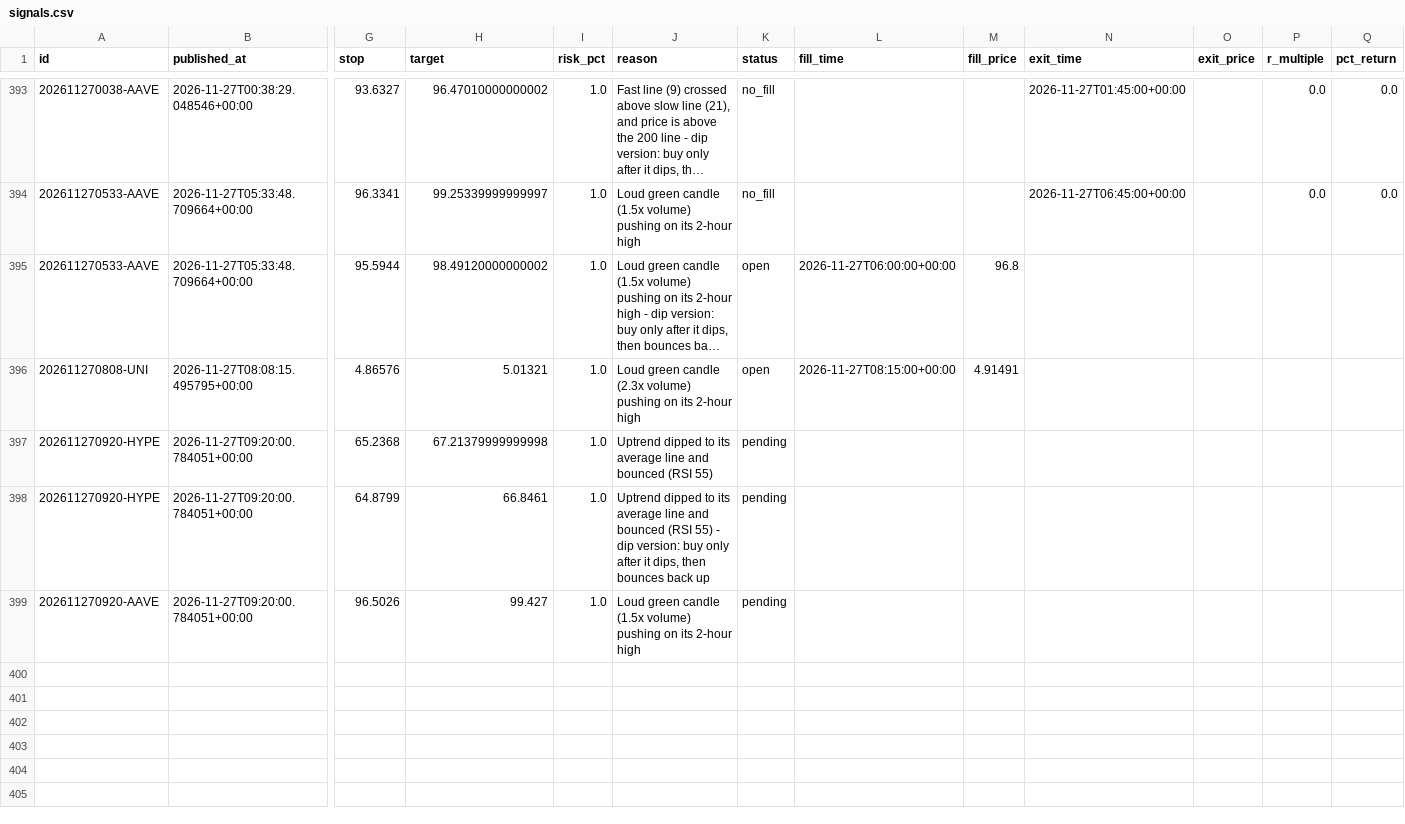
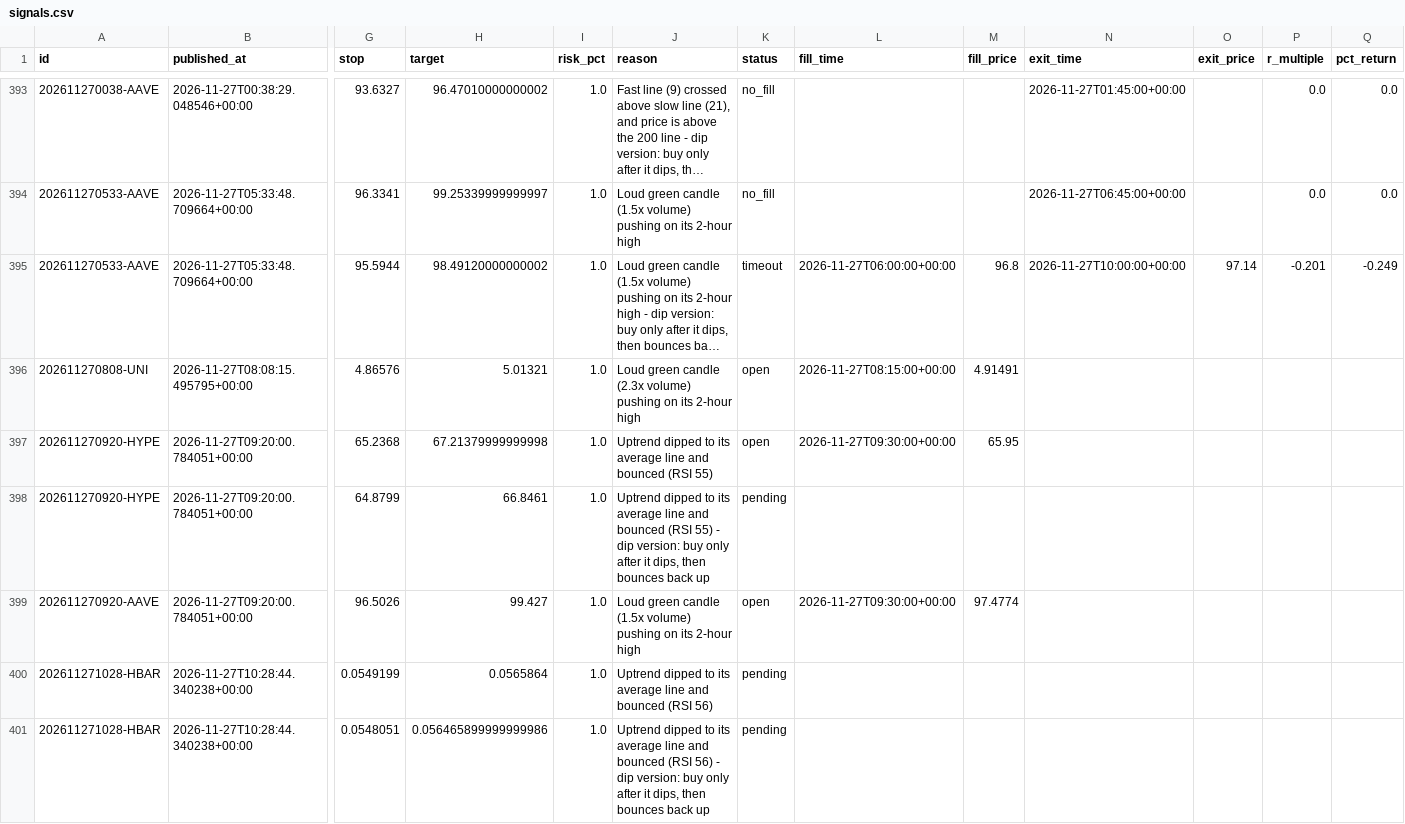
Before and after one commit to tauhid97/Crypto-Boss, a CSV file: data/signals.csv, drawn as a sheet; only a part is shown, gaps mark what is left out; long unchanged cells end in …; rows hold the shown columns only; the diff names each change by its address in the sheet, - before the commit and + after, or states it on an @@ line.

```diff
--- a/data/signals.csv
+++ b/data/signals.csv
-K395 (status): open
+K395 (status): timeout
-N395 (exit_time): (empty)
+N395 (exit_time): 2026-11-27T10:00:00+00:00
-O395 (exit_price): (empty)
+O395 (exit_price): 97.14
-P395 (r_multiple): (empty)
+P395 (r_multiple): -0.201
-Q395 (pct_return): (empty)
+Q395 (pct_return): -0.249
-K397 (status): pending
+K397 (status): open
-L397 (fill_time): (empty)
+L397 (fill_time): 2026-11-27T09:30:00+00:00
-M397 (fill_price): (empty)
+M397 (fill_price): 65.95
-K399 (status): pending
+K399 (status): open
-L399 (fill_time): (empty)
+L399 (fill_time): 2026-11-27T09:30:00+00:00
-M399 (fill_price): (empty)
+M399 (fill_price): 97.4774
+row 400: 202611271028-HBAR | 2026-11-27T10:28:44.340238+00:00 | 0.0549199 | 0.0565864 | 1.0 | Uptrend dipped to its average line and bounced (RSI 56) | pending
+row 401: 202611271028-HBAR | 2026-11-27T10:28:44.340238+00:00 | 0.0548051 | 0.056465899999999986 | 1.0 | Uptrend dipped to its average line and bounced (RSI 56) - dip version: buy only after it dips, then bounces back up | pending
```
Also changed, not shown: 1 other file.
